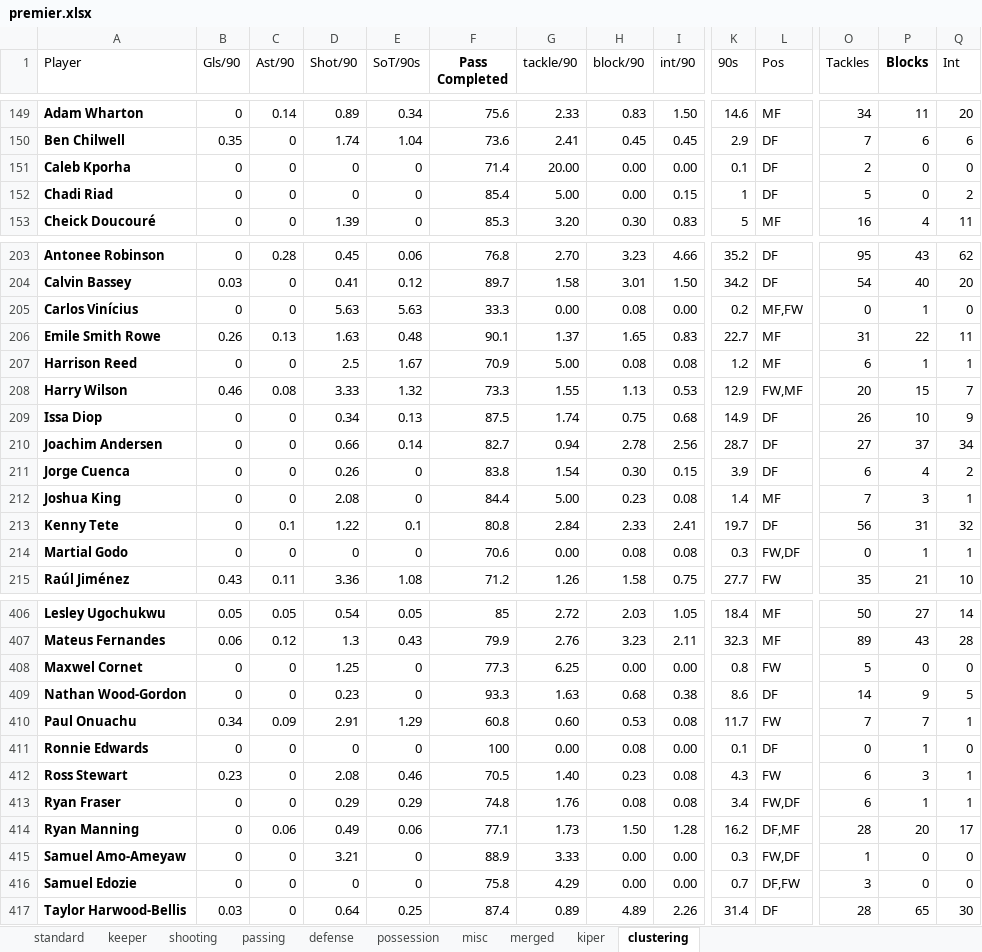
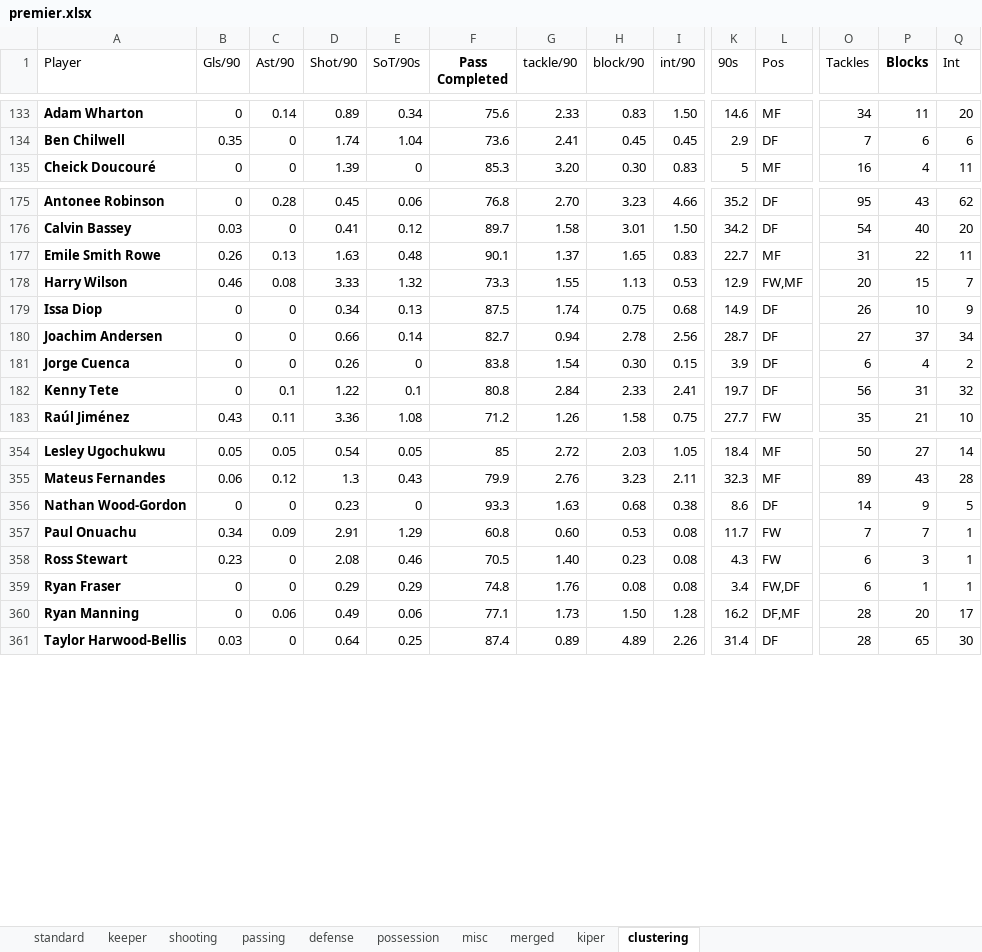
Before and after one commit to RichardxSW/scraping-fbref, an Excel workbook: premier.xlsx, sheet clustering, drawn as a sheet; only a part is shown, gaps mark what is left out; values as stored, in another font and other column widths than the file's, no borders; rows hold the shown columns only; the diff covers the shown part only; the diff names each change by its address in the sheet, - before the commit and + after, or states it on an @@ line.

```diff
--- a/premier.xlsx (sheet clustering)
+++ b/premier.xlsx (sheet clustering)
-row 151: Caleb Kporha | 0 | 0 | 0 | 0 | 71.4 | 20.00 | 0.00 | 0.00 | 0.1 | DF | 2 | 0 | 0
-row 152: Chadi Riad | 0 | 0 | 0 | 0 | 85.4 | 5.00 | 0.00 | 0.15 | 1 | DF | 5 | 0 | 2
-row 205: Carlos Vinícius | 0 | 0 | 5.63 | 5.63 | 33.3 | 0.00 | 0.08 | 0.00 | 0.2 | MF,FW | 0 | 1 | 0
-row 207: Harrison Reed | 0 | 0 | 2.5 | 1.67 | 70.9 | 5.00 | 0.08 | 0.08 | 1.2 | MF | 6 | 1 | 1
-row 212: Joshua King | 0 | 0 | 2.08 | 0 | 84.4 | 5.00 | 0.23 | 0.08 | 1.4 | MF | 7 | 3 | 1
-row 214: Martial Godo | 0 | 0 | 0 | 0 | 70.6 | 0.00 | 0.08 | 0.08 | 0.3 | FW,DF | 0 | 1 | 1
-row 408: Maxwel Cornet | 0 | 0 | 1.25 | 0 | 77.3 | 6.25 | 0.00 | 0.00 | 0.8 | FW | 5 | 0 | 0
-row 411: Ronnie Edwards | 0 | 0 | 0 | 0 | 100 | 0.00 | 0.08 | 0.00 | 0.1 | DF | 0 | 1 | 0
-row 415: Samuel Amo-Ameyaw | 0 | 0 | 3.21 | 0 | 88.9 | 3.33 | 0.00 | 0.00 | 0.3 | FW,DF | 1 | 0 | 0
-row 416: Samuel Edozie | 0 | 0 | 0 | 0 | 75.8 | 4.29 | 0.00 | 0.00 | 0.7 | DF,FW | 3 | 0 | 0
```
Also changed, not shown: 49 removed rows elsewhere in this sheet, formulas that keep their value, 1 other file.
